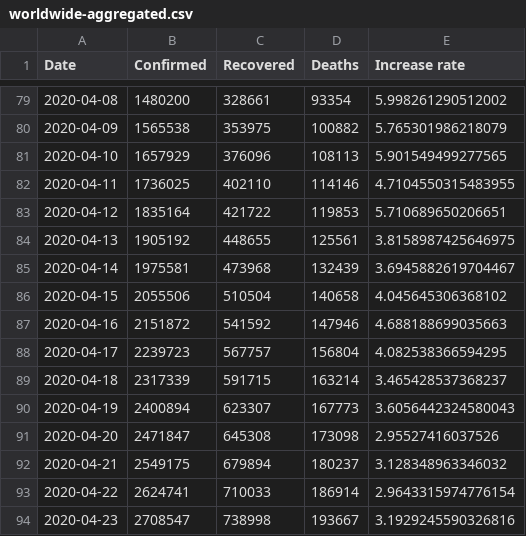
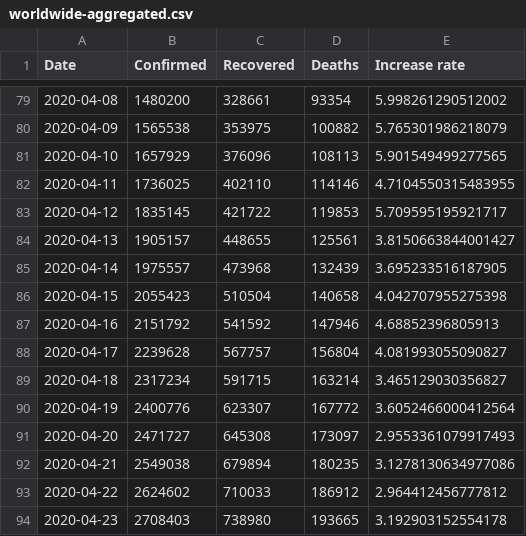
Before and after one commit to Gwardii/covid-19, a CSV file: data/worldwide-aggregated.csv, drawn as a sheet; only a part is shown, gaps mark what is left out; the diff covers the shown part only.

```diff
--- a/data/worldwide-aggregated.csv
+++ b/data/worldwide-aggregated.csv
@@ -82,13 +82,13 @@ Date,Confirmed,Recovered,Deaths,Increase rate
 2020-04-11,1736025,402110,114146,4.7104550315483955
-2020-04-12,1835164,421722,119853,5.710689650206651
-2020-04-13,1905192,448655,125561,3.8158987425646975
-2020-04-14,1975581,473968,132439,3.6945882619704467
-2020-04-15,2055506,510504,140658,4.045645306368102
-2020-04-16,2151872,541592,147946,4.688188699035663
-2020-04-17,2239723,567757,156804,4.082538366594295
-2020-04-18,2317339,591715,163214,3.465428537368237
-2020-04-19,2400894,623307,167773,3.6056442324580043
-2020-04-20,2471847,645308,173098,2.95527416037526
-2020-04-21,2549175,679894,180237,3.128348963346032
-2020-04-22,2624741,710033,186914,2.9643315974776154
-2020-04-23,2708547,738998,193667,3.1929245590326816
+2020-04-12,1835145,421722,119853,5.709595195921717
+2020-04-13,1905157,448655,125561,3.8150663844001427
+2020-04-14,1975557,473968,132439,3.695233516187905
+2020-04-15,2055423,510504,140658,4.042707955275398
+2020-04-16,2151792,541592,147946,4.68852396805913
+2020-04-17,2239628,567757,156804,4.081993055090827
+2020-04-18,2317234,591715,163214,3.465129030356827
+2020-04-19,2400776,623307,167772,3.6052466000412564
+2020-04-20,2471727,645308,173097,2.9553361079917493
+2020-04-21,2549038,679894,180235,3.1278130634977086
+2020-04-22,2624602,710033,186912,2.964412456777812
+2020-04-23,2708403,738980,193665,3.192903152554178
```
Also changed, not shown: 1 added row and 21 edited cells elsewhere in this file, data/key-countries-pivoted.csv, 3 other files.
